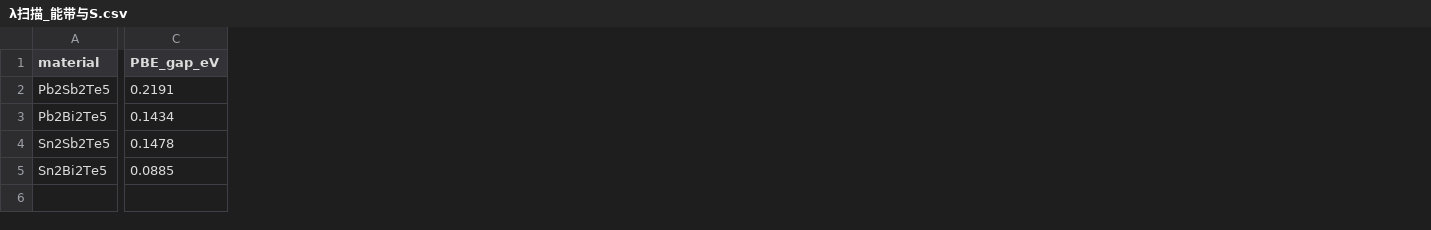
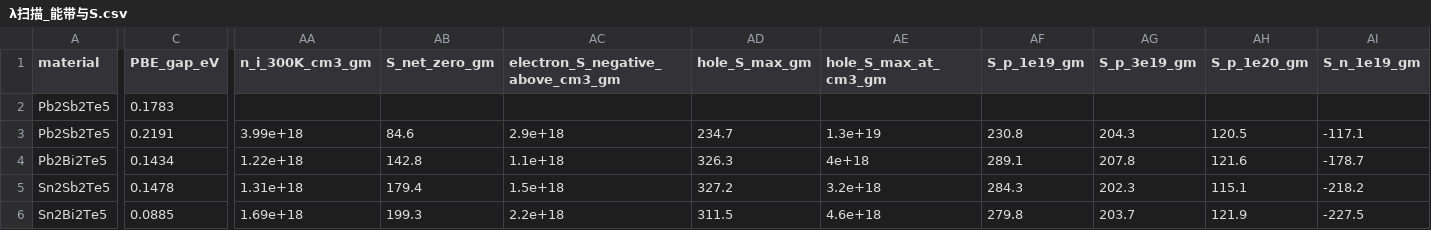
Before and after one commit to Andyw852/A2B2Te5-lone-pair-and-conduction-type, a CSV file: 15_受控畸变/λ扫描_能带与S.csv, drawn as a sheet; only a part is shown, gaps mark what is left out; addresses are those after the commit; rows hold the shown columns only; the diff covers the shown part only; the diff names each change by its address in the sheet, - before the commit and + after, or states it on an @@ line.

```diff
--- a/15_受控畸变/λ扫描_能带与S.csv
+++ b/15_受控畸变/λ扫描_能带与S.csv
+column AA (n_i_300K_cm3_gm), rows 3-6: 3.99e+18 | 1.22e+18 | 1.31e+18 | 1.69e+18
+column AB (S_net_zero_gm), rows 3-6: 84.6 | 142.8 | 179.4 | 199.3
+column AC (electron_S_negative_above_cm3_gm), rows 3-6: 2.9e+18 | 1.1e+18 | 1.5e+18 | 2.2e+18
+column AD (hole_S_max_gm), rows 3-6: 234.7 | 326.3 | 327.2 | 311.5
+column AE (hole_S_max_at_cm3_gm), rows 3-6: 1.3e+19 | 4e+18 | 3.2e+18 | 4.6e+18
+column AF (S_p_1e19_gm), rows 3-6: 230.8 | 289.1 | 284.3 | 279.8
+column AG (S_p_3e19_gm), rows 3-6: 204.3 | 207.8 | 202.3 | 203.7
+column AH (S_p_1e20_gm), rows 3-6: 120.5 | 121.6 | 115.1 | 121.9
+column AI (S_n_1e19_gm), rows 3-6: -117.1 | -178.7 | -218.2 | -227.5
+row 2: Pb2Sb2Te5 | 0.1783
```
Also changed, not shown: 4 added columns elsewhere in this file, 1 other file.
